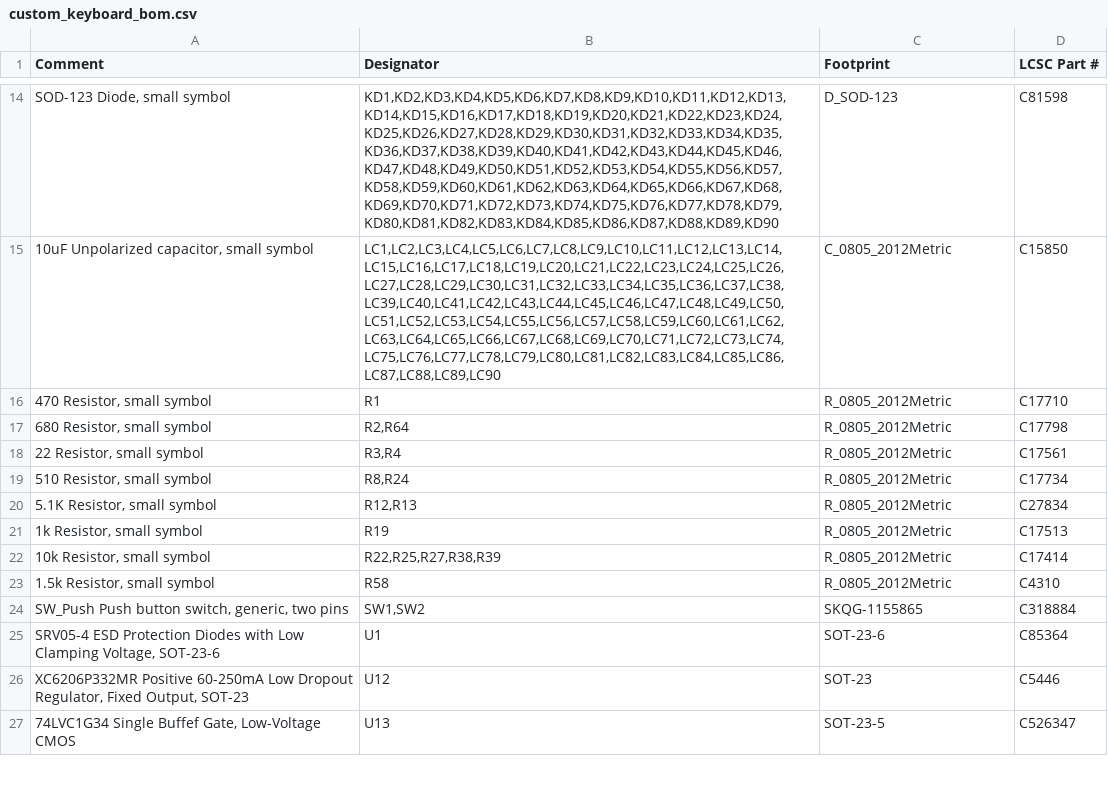
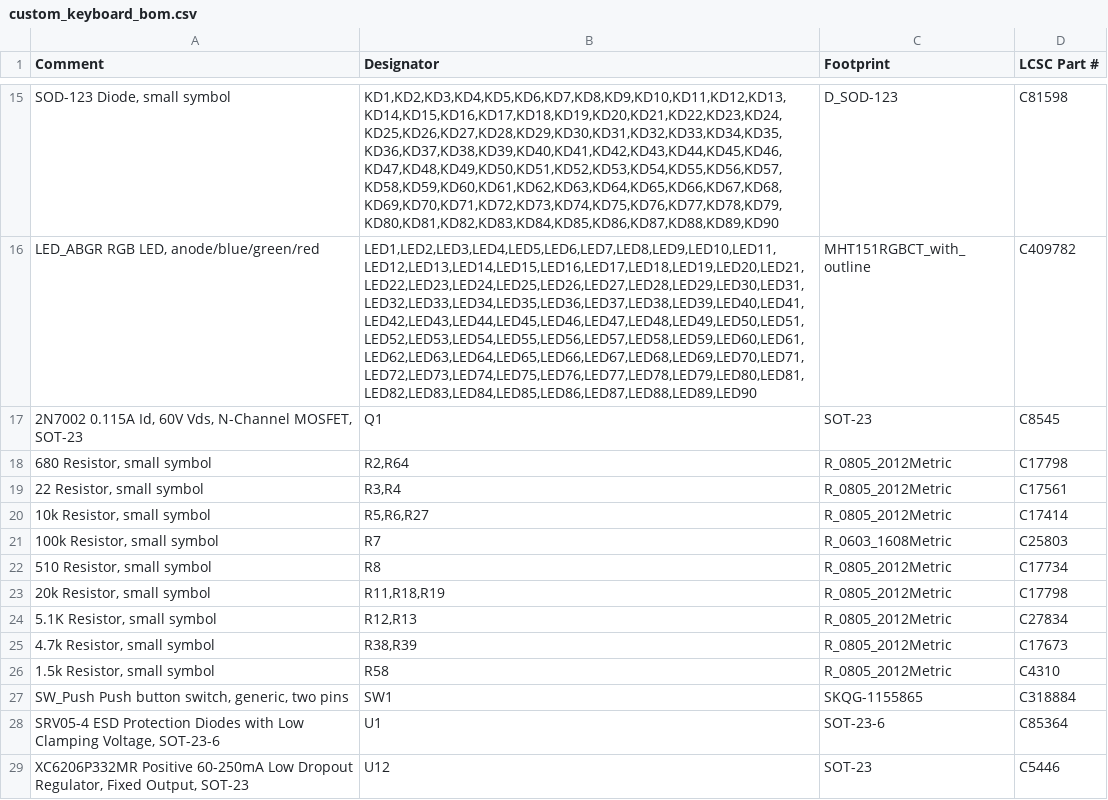
Before and after one commit to howardt12345/keyboard0, a CSV file: PCB/2nd prototype/Gerber/custom_keyboard_bom.csv, drawn as a sheet; only a part is shown, gaps mark what is left out; the shorter side is filled out with more unchanged rows; removed rows and columns are numbered as before the commit, all else as after; the diff covers the shown part only; the diff names each change by its address in the sheet, - before the commit and + after, or states it on an @@ line.

```diff
--- a/PCB/2nd prototype/Gerber/custom_keyboard_bom.csv
+++ b/PCB/2nd prototype/Gerber/custom_keyboard_bom.csv
-row 15: 10uF Unpolarized capacitor, small symbol | LC1,LC2,LC3,LC4,LC5,LC6,LC7,LC8,LC9,LC10,LC11,LC12,LC13,LC14,LC15,LC16,LC17,LC18,LC19,LC20,LC21,LC22,LC23,LC24,LC25,LC26,LC27,LC28,LC29,LC30,LC31,LC32,LC33,LC34,LC35,LC36,LC37,LC38,LC39,LC40,LC41,LC42,LC43,LC44,LC45,LC46,LC47,LC48,LC49,LC50,LC51,LC52,LC53,LC54,LC55,LC56,LC57,LC58,LC59,LC60,LC61,LC62,LC63,LC64,LC65,LC66,LC67,LC68,LC69,LC70,LC71,LC72,LC73,LC74,LC75,LC76,LC77,LC78,LC79,LC80,LC81,LC82,LC83,LC84,LC85,LC86,LC87,LC88,LC89,LC90 | C_0805_2012Metric | C15850
-row 16: 470 Resistor, small symbol | R1 | R_0805_2012Metric | C17710
+row 16: LED_ABGR RGB LED, anode/blue/green/red | LED1,LED2,LED3,LED4,LED5,LED6,LED7,LED8,LED9,LED10,LED11,LED12,LED13,LED14,LED15,LED16,LED17,LED18,LED19,LED20,LED21,LED22,LED23,LED24,LED25,LED26,LED27,LED28,LED29,LED30,LED31,LED32,LED33,LED34,LED35,LED36,LED37,LED38,LED39,LED40,LED41,LED42,LED43,LED44,LED45,LED46,LED47,LED48,LED49,LED50,LED51,LED52,LED53,LED54,LED55,LED56,LED57,LED58,LED59,LED60,LED61,LED62,LED63,LED64,LED65,LED66,LED67,LED68,LED69,LED70,LED71,LED72,LED73,LED74,LED75,LED76,LED77,LED78,LED79,LED80,LED81,LED82,LED83,LED84,LED85,LED86,LED87,LED88,LED89,LED90 | MHT151RGBCT_with_outline | C409782
+row 17: 2N7002 0.115A Id, 60V Vds, N-Channel MOSFET, SOT-23 | Q1 | SOT-23 | C8545
+row 20: 10k Resistor, small symbol | R5,R6,R27 | R_0805_2012Metric | C17414
+row 21: 100k Resistor, small symbol | R7 | R_0603_1608Metric | C25803
-B22 (Designator): R8,R24
+B22 (Designator): R8
+row 23: 20k Resistor, small symbol | R11,R18,R19 | R_0805_2012Metric | C17798
-A25 (Comment): 1k Resistor, small symbol
+A25 (Comment): 4.7k Resistor, small symbol
-B25 (Designator): R19
+B25 (Designator): R38,R39
-D25 (LCSC Part #): C17513
+D25 (LCSC Part #): C17673
-row 22: 10k Resistor, small symbol | R22,R25,R27,R38,R39 | R_0805_2012Metric | C17414
-B27 (Designator): SW1,SW2
+B27 (Designator): SW1
```
Also changed, not shown: 3 added rows, 2 removed rows and 4 edited cells elsewhere in this file, PCB/2nd prototype/Gerber/custom_keyboard_cpl.csv, 14 other files.
